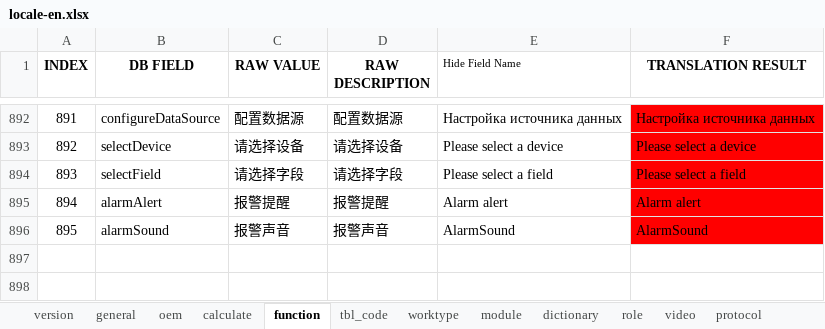
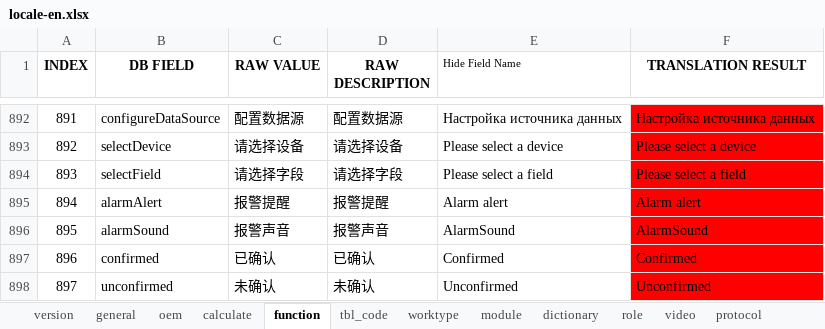
Before and after one commit to cosog/ap, an Excel workbook: WebRoot/oem/cnpc/locale/locale-en.xlsx, sheet function, drawn as a sheet; only a part is shown, gaps mark what is left out; values as stored, in another font and other column widths than the file's, no borders; the diff names each change by its address in the sheet, - before the commit and + after, or states it on an @@ line.

```diff
--- a/WebRoot/oem/cnpc/locale/locale-en.xlsx (sheet function)
+++ b/WebRoot/oem/cnpc/locale/locale-en.xlsx (sheet function)
+row 897: 896 | confirmed | 已确认 | 已确认 | Confirmed | Confirmed
+row 898: 897 | unconfirmed | 未确认 | 未确认 | Unconfirmed | Unconfirmed
```
Also changed, not shown: WebRoot/oem/cnpc/locale/locale-ru.xlsx, WebRoot/oem/cnpc/locale/locale-zh_CN.xlsx, 19 other files.
